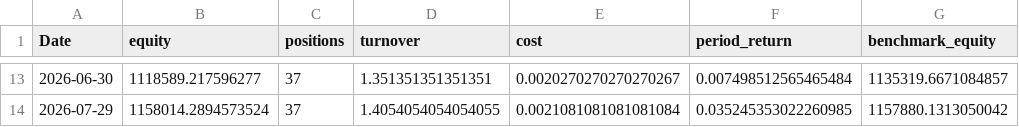
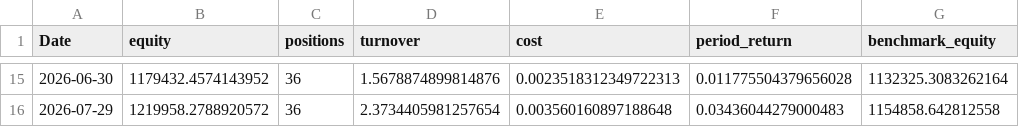
Before and after one commit to piyushp69/TradeFlow, a CSV file: reports/equity_curve_monthly.csv, drawn as a sheet; only a part is shown, gaps mark what is left out; the diff covers the shown part only.

```diff
--- a/reports/equity_curve_monthly.csv
+++ b/reports/equity_curve_monthly.csv
@@ -13,2 +15,2 @@ Date,equity,positions,turnover,cost,period_return,benchmark_equity
-2026-06-30,1118589.217596277,37,1.351351351351351,0.0020270270270270267,0.007498512565465484,1135319.6671084857
-2026-07-29,1158014.2894573524,37,1.4054054054054055,0.0021081081081081084,0.035245353022260985,1157880.1313050042
+2026-06-30,1179432.4574143952,36,1.5678874899814876,0.0023518312349722313,0.011775504379656028,1132325.3083262164
+2026-07-29,1219958.2788920572,36,2.3734405981257654,0.003560160897188648,0.03436044279000483,1154858.642812558
```
Also changed, not shown: 2 added rows and 65 edited cells elsewhere in this file, reports/correlation_weekly.csv, reports/correlation_yearly.csv, 54 other files.
